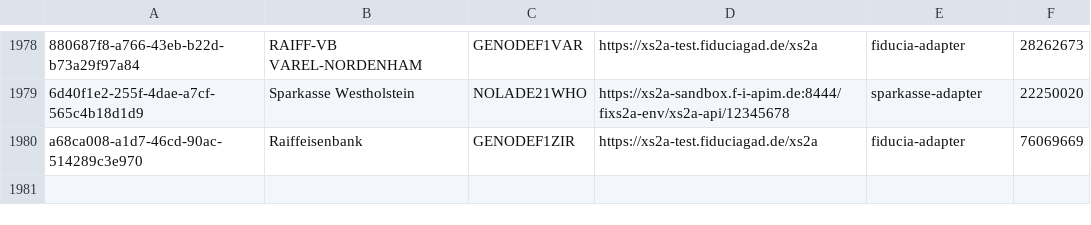
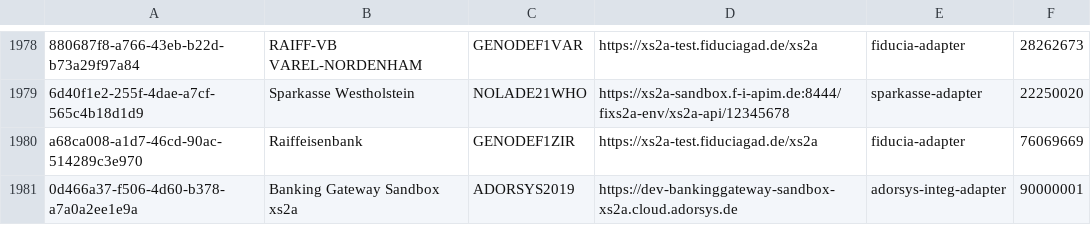
Before and after one commit to adorsys/xs2a-adapter, a CSV file: xs2a-adapter-aspsp-registry/src/main/resources/aspsp-adapter-config.csv, drawn as a sheet; only a part is shown, gaps mark what is left out; the diff names each change by its address in the sheet, - before the commit and + after, or states it on an @@ line.

Commit message:
Updated aspsp-adapter-config.csv by adding adorsys xs2a sandbox to it

```diff
--- a/xs2a-adapter-aspsp-registry/src/main/resources/aspsp-adapter-config.csv
+++ b/xs2a-adapter-aspsp-registry/src/main/resources/aspsp-adapter-config.csv
+row 1981: 0d466a37-f506-4d60-b378-a7a0a2ee1e9a | Banking Gateway Sandbox xs2a | ADORSYS2019 | https://dev-bankinggateway-sandbox-xs2a.cloud.adorsys.de | adorsys-integ-adapter | 90000001
```
